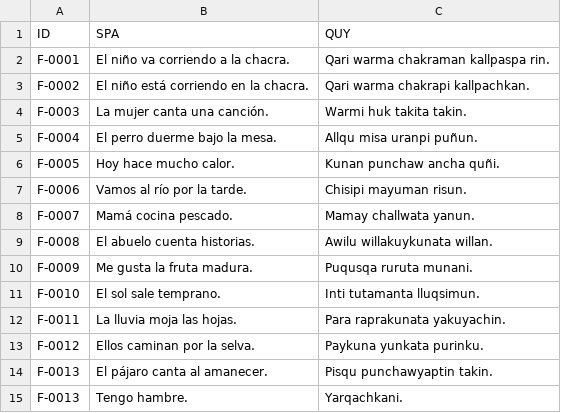
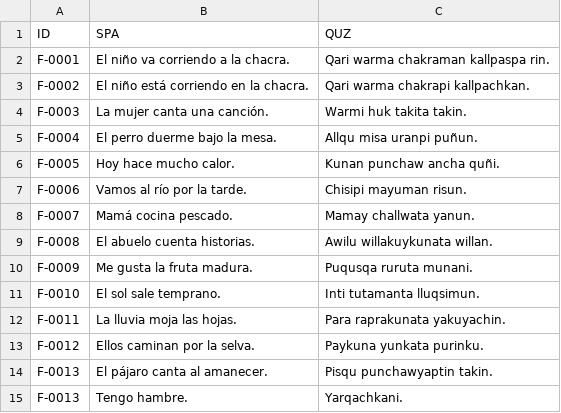
Before and after one commit to gmezan/speech-to-speech-pipeline, a CSV file: speech_compilation/data/flashcards_spa_quz.csv (was speech_compilation/data/flashcards_spa_quy.csv), drawn as a sheet.

```diff
--- a/speech_compilation/data/flashcards_spa_quy.csv
+++ b/speech_compilation/data/flashcards_spa_quz.csv
@@ -1,2 +1,2 @@
-ID;SPA;QUY
+ID;SPA;QUZ
 F-0001;El niño va corriendo a la chacra.;Qari warma chakraman kallpaspa rin.
```
Also changed, not shown: 27 other files.
